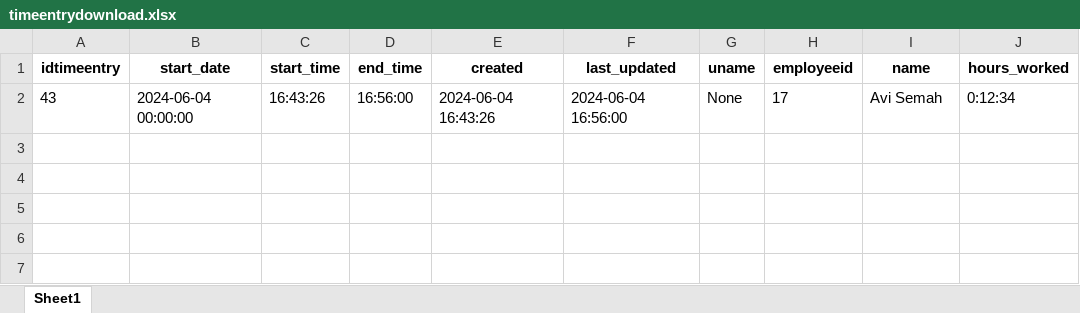
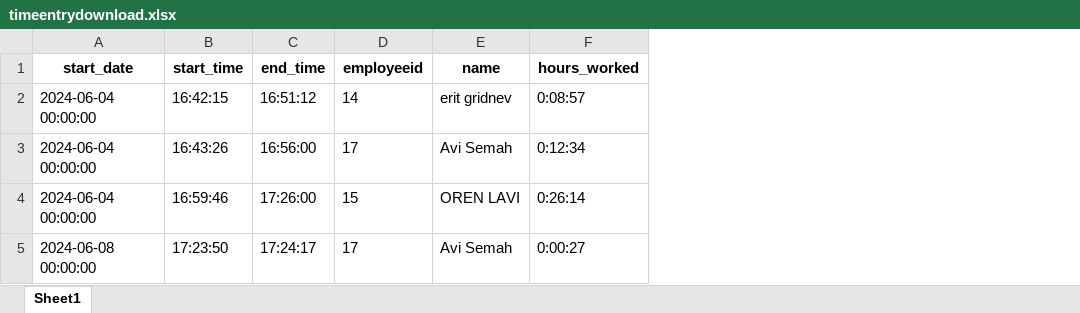
Before and after one commit to avi0119/portfo, an Excel workbook: timeentrydownload.xlsx, sheet Sheet1, drawn as a sheet; values as stored, in another font and other column widths than the file's, no borders; removed rows and columns are numbered as before the commit, all else as after; the diff names each change by its address in the sheet, - before the commit and + after, or states it on an @@ line.

```diff
--- a/timeentrydownload.xlsx (sheet Sheet1)
+++ b/timeentrydownload.xlsx (sheet Sheet1)
-column A (idtimeentry), row 2: 43
-column E (created), row 2: 2024-06-04 16:43:26
-column F (last_updated), row 2: 2024-06-04 16:56:00
-column G (uname), row 2: None
+row 2: 2024-06-04 00:00:00 | 16:42:15 | 16:51:12 | 14 | erit gridnev | 0:08:57
+row 4: 2024-06-04 00:00:00 | 16:59:46 | 17:26:00 | 15 | OREN LAVI | 0:26:14
+row 5: 2024-06-08 00:00:00 | 17:23:50 | 17:24:17 | 17 | Avi Semah | 0:00:27
```
Also changed, not shown: 8 other files.
